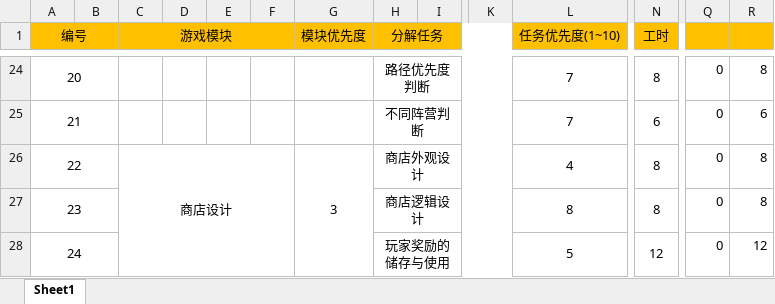
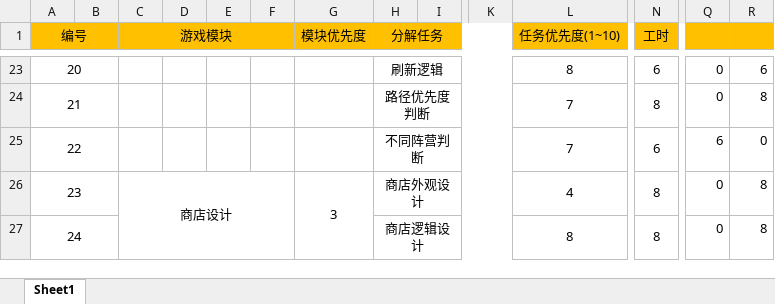
Before and after one commit to bjhh2005/tank_fire, an Excel workbook: 项目进度文档/任务列表.xlsx, sheet Sheet1, drawn as a sheet; only a part is shown, gaps mark what is left out; values as stored, in another font and other column widths than the file's, no borders; removed rows and columns are numbered as before the commit, all else as after; the diff covers the shown part only; the diff names each change by its address in the sheet, - before the commit and + after, or states it on an @@ line.

```diff
--- a/项目进度文档/任务列表.xlsx (sheet Sheet1)
+++ b/项目进度文档/任务列表.xlsx (sheet Sheet1)
-H23 (分解任务): 路径优先度判断
+H23 (分解任务): 刷新逻辑
-L23 (任务优先度(1~10)): 7
+L23 (任务优先度(1~10)): 8
-N23 (工时): 8
+N23 (工时): 6
-R23: 8
+R23: 6
-H24 (分解任务): 不同阵营判断
+H24 (分解任务): 路径优先度判断
-N24 (工时): 6
+N24 (工时): 8
-R24: 6
+R24: 8
-C25 (游戏模块): 商店设计
+C25 (游戏模块): (empty)
-C26:F28 merged
-G25 (模块优先度): 3
+G25 (模块优先度): (empty)
-G26:G28 merged
-H25 (分解任务): 商店外观设计
+H25 (分解任务): 不同阵营判断
-L25 (任务优先度(1~10)): 4
+L25 (任务优先度(1~10)): 7
-N25 (工时): 8
+N25 (工时): 6
-Q25: 0
+Q25: 6
-R25: 8
+R25: 0
-C26 (游戏模块): (empty)
+C26 (游戏模块): 商店设计
+C26:F28 merged
-G26 (模块优先度): (empty)
+G26 (模块优先度): 3
+G26:G28 merged
-H26 (分解任务): 商店逻辑设计
+H26 (分解任务): 商店外观设计
-L26 (任务优先度(1~10)): 8
+L26 (任务优先度(1~10)): 4
-H27 (分解任务): 玩家奖励的储存与使用
+H27 (分解任务): 商店逻辑设计
-L27 (任务优先度(1~10)): 5
+L27 (任务优先度(1~10)): 8
-N27 (工时): 12
+N27 (工时): 8
-R27: 12
+R27: 8
```
Also changed, not shown: 1 added row, 1 removed row, 196 edited cells and merged cells elsewhere in this sheet, formulas that keep their value, 4 other files.
